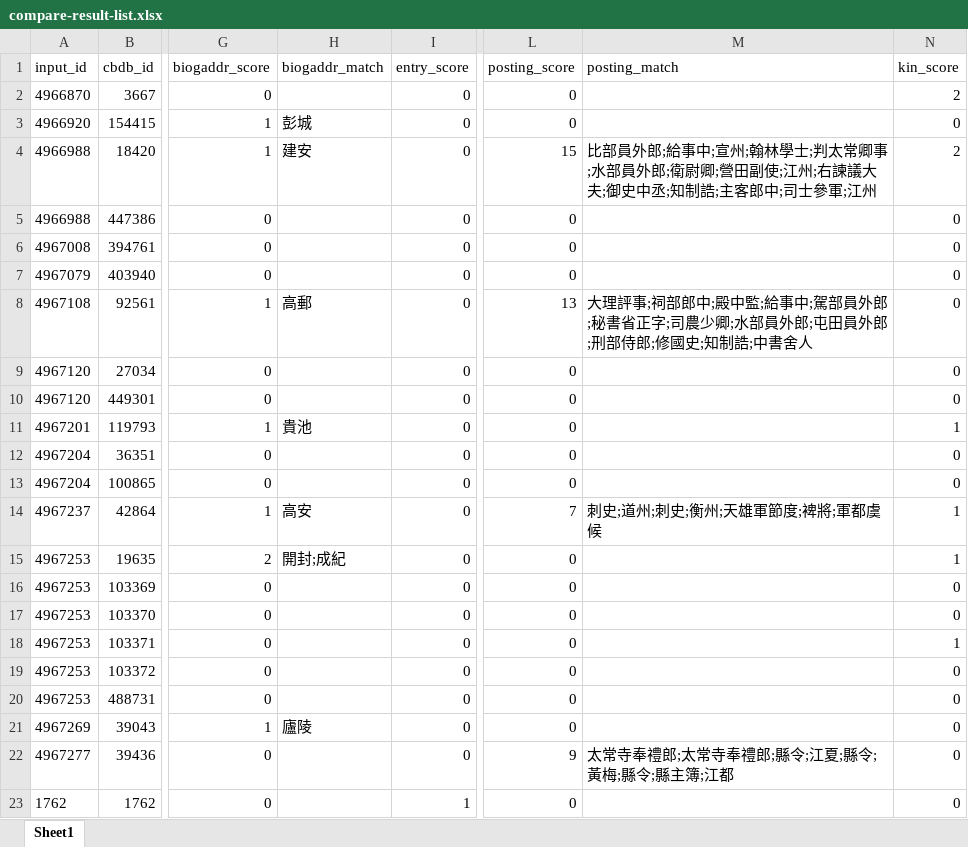
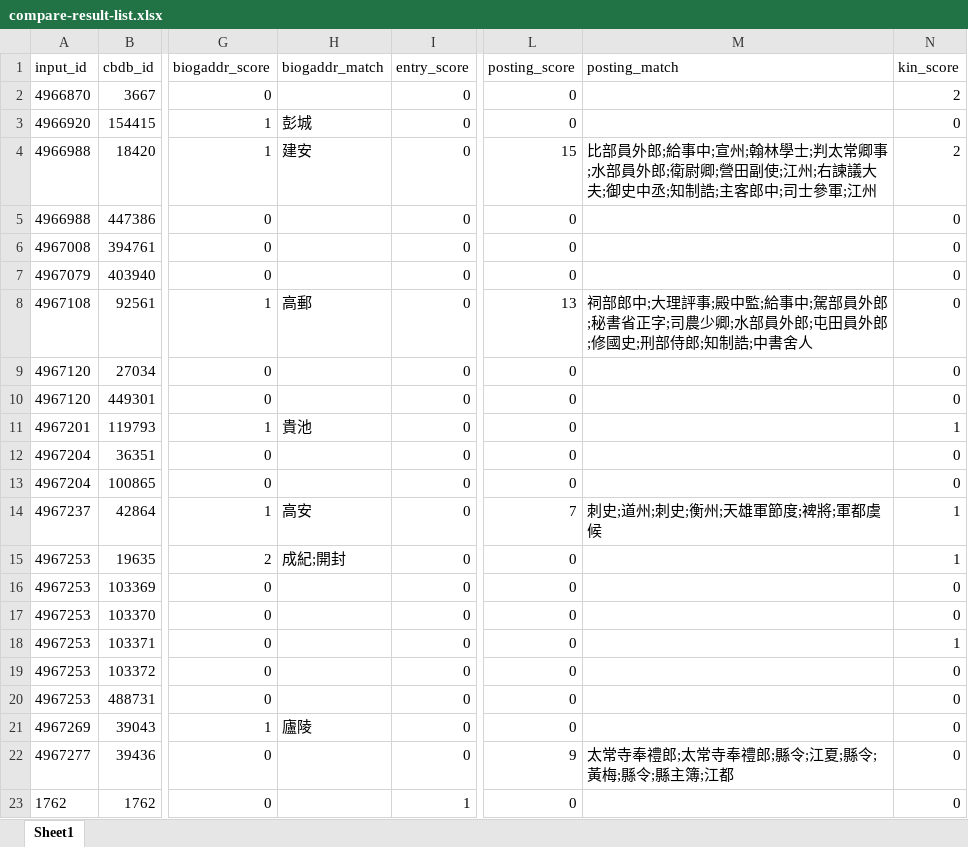
Before and after one commit to cbdb-project/CBDB-disambiguation-automation, an Excel workbook: compare-result-list.xlsx, sheet Sheet1, drawn as a sheet; only a part is shown, gaps mark what is left out; values as stored, in another font and other column widths than the file's, no borders; the diff names each change by its address in the sheet, - before the commit and + after, or states it on an @@ line.

Commit message:
function updates
1. Include index address for matching;
2. Include one step upper administrative unit for matching.

```diff
--- a/compare-result-list.xlsx (sheet Sheet1)
+++ b/compare-result-list.xlsx (sheet Sheet1)
-M8 (posting_match): 大理評事;祠部郎中;殿中監;給事中;駕部員外郎;秘書省正字;司農少卿;水部員外郎;屯田員外郎;刑部侍郎;修國史;知制誥…
+M8 (posting_match): 祠部郎中;大理評事;殿中監;給事中;駕部員外郎;秘書省正字;司農少卿;水部員外郎;屯田員外郎;修國史;刑部侍郎;知制誥…
-H15 (biogaddr_match): 開封;成紀
+H15 (biogaddr_match): 成紀;開封
```
Also changed, not shown: 2 other files.
